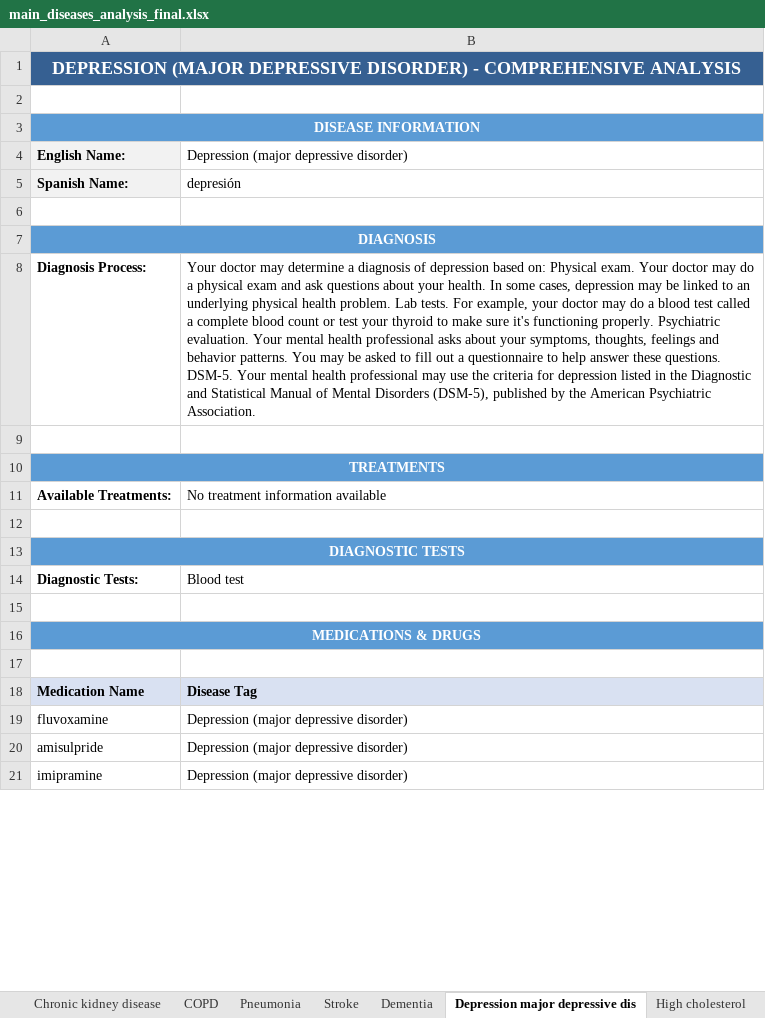
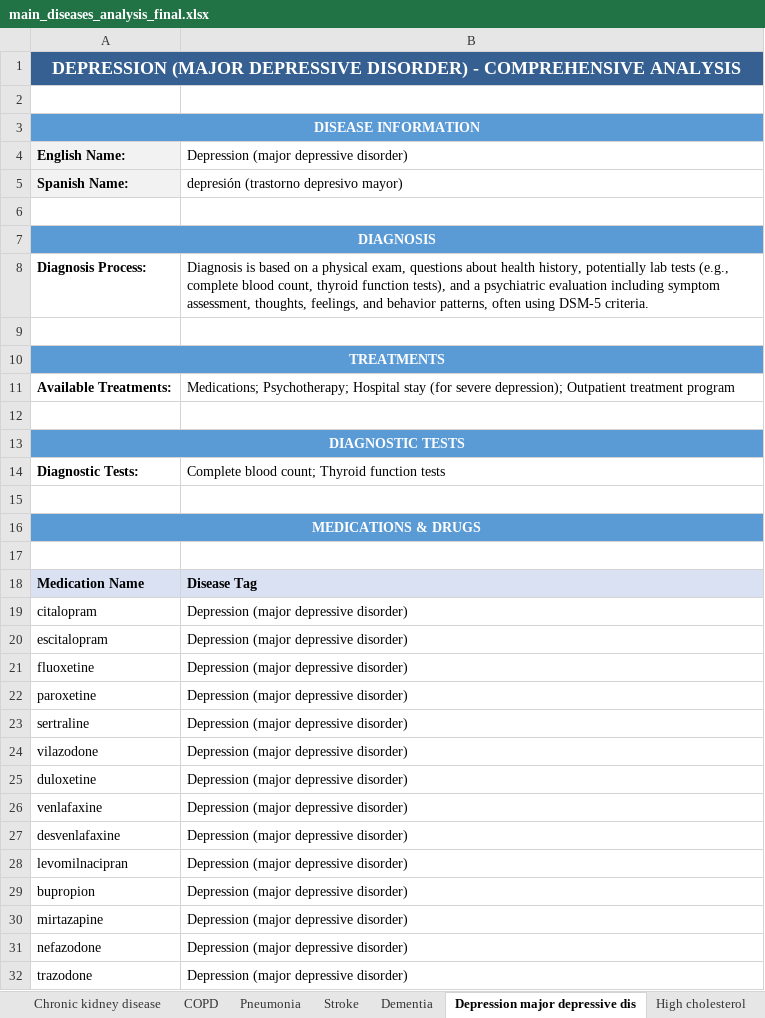
Before and after one commit to juanlu-a/scrapper, an Excel workbook: Analysis/main_diseases_analysis_final.xlsx, sheet Depression major depressive dis, drawn as a sheet; only a part is shown; the shorter side is filled out with more unchanged rows; values as stored, in another font and other column widths than the file's, no borders; addresses are those after the commit; the diff covers the shown part only; the diff names each change by its address in the sheet, - before the commit and + after, or states it on an @@ line.

```diff
--- a/Analysis/main_diseases_analysis_final.xlsx (sheet Depression major depressive dis)
+++ b/Analysis/main_diseases_analysis_final.xlsx (sheet Depression major depressive dis)
-B5: depresión
+B5: depresión (trastorno depresivo mayor)
-B8: Your doctor may determine a diagnosis of depression based on: Physical exam. Your doctor may do a physical exam and ask questions about your health. In some cases, depression may be linked to an underlying physical health problem. Lab tests. For example, your doctor may do a blood test called a complete blood count or test your thyroid to make sure it's functioning properly. Psychiatric evaluation. Your mental health professional asks about your symptoms, thoughts, feelings and behavior patterns. You may be asked to fill out a questionnaire to help answer these questions. DSM-5. Your mental health professional may use the criteria for depression listed in the Diagnostic and Statistical Manual of Mental Disorders (DSM-5), published by the American Psychiatric Association.
+B8: Diagnosis is based on a physical exam, questions about health history, potentially lab tests (e.g., complete blood count, thyroid function tests), and a psychiatric evaluation including symptom assessment, thoughts, feelings, and behavior patterns, often using DSM-5 criteria.
-B11: No treatment information available
+B11: Medications; Psychotherapy; Hospital stay (for severe depression); Outpatient treatment program
-B14: Blood test
+B14: Complete blood count; Thyroid function tests
+row 19: citalopram | Depression (major depressive disorder)
+row 20: escitalopram | Depression (major depressive disorder)
-A21: fluvoxamine
+A21: fluoxetine
+row 22: paroxetine | Depression (major depressive disorder)
+row 23: sertraline | Depression (major depressive disorder)
+row 24: vilazodone | Depression (major depressive disorder)
+row 25: duloxetine | Depression (major depressive disorder)
+row 26: venlafaxine | Depression (major depressive disorder)
+row 27: desvenlafaxine | Depression (major depressive disorder)
+row 28: levomilnacipran | Depression (major depressive disorder)
+row 29: bupropion | Depression (major depressive disorder)
-A30: amisulpride
+A30: mirtazapine
+row 31: nefazodone | Depression (major depressive disorder)
+row 32: trazodone | Depression (major depressive disorder)
```
Also changed, not shown: 16 added rows, 3 removed rows and 13 edited cells elsewhere in this sheet, sheet All Unique Medications, sheet Pneumonia, sheet Arthritis, sheet Heart disease, sheet Stroke, sheet Obesity, 5 more sheets, 1 other file.
